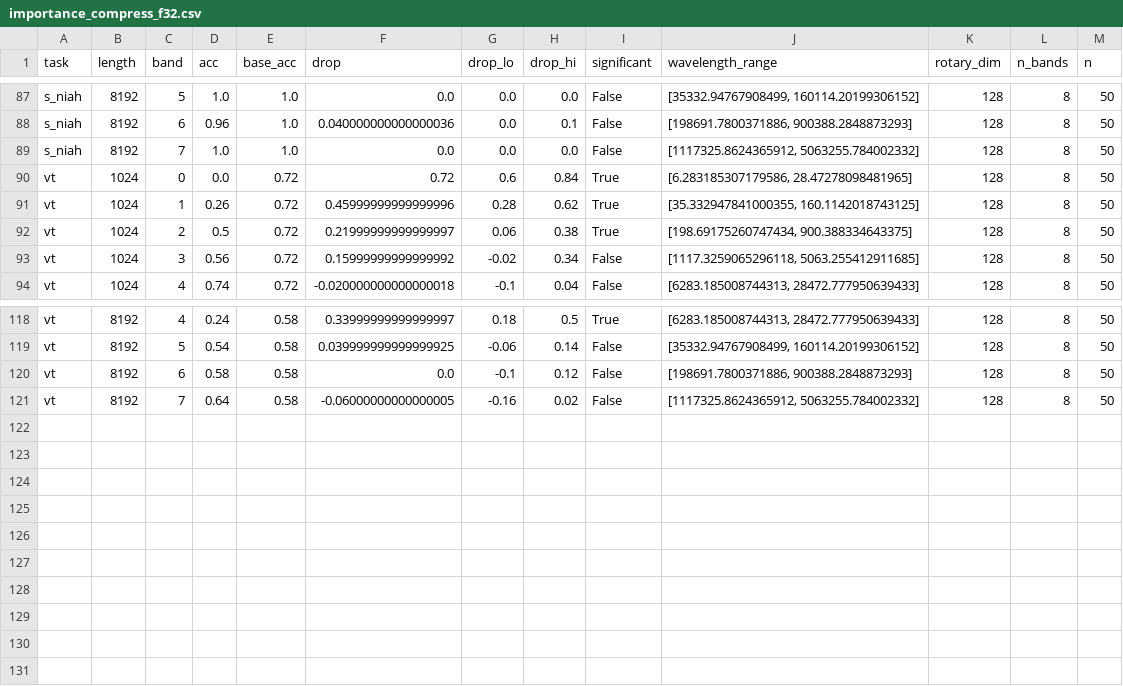
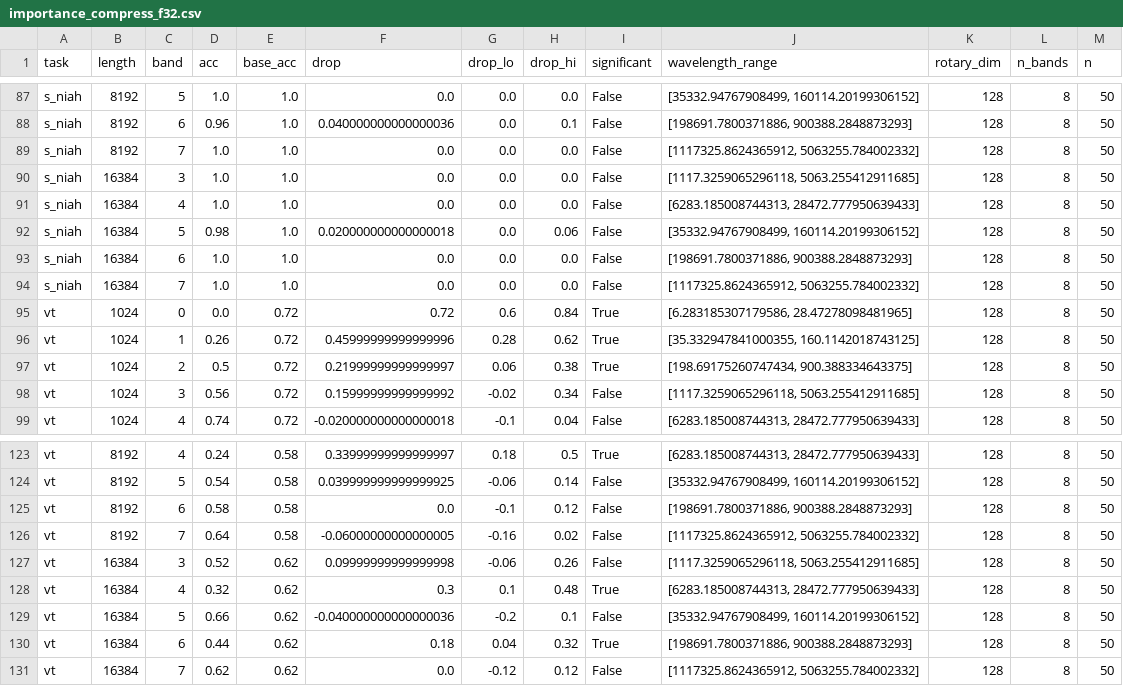
Before and after one commit to leeduy0403/rope-freq-ablation, a CSV file: results/Qwen__Qwen2.5-1.5B-Instruct/importance_compress_f32.csv, drawn as a sheet; only a part is shown, gaps mark what is left out.

```diff
--- a/results/Qwen__Qwen2.5-1.5B-Instruct/importance_compress_f32.csv
+++ b/results/Qwen__Qwen2.5-1.5B-Instruct/importance_compress_f32.csv
@@ -89,2 +89,7 @@ s_niah,8192,6,0.96,1.0,0.040000000000000036,0.0,0.1,False,"[198691.7800371886, 9
 s_niah,8192,7,1.0,1.0,0.0,0.0,0.0,False,"[1117325.8624365912, 5063255.784002332]",128,8,50
+s_niah,16384,3,1.0,1.0,0.0,0.0,0.0,False,"[1117.3259065296118, 5063.255412911685]",128,8,50
+s_niah,16384,4,1.0,1.0,0.0,0.0,0.0,False,"[6283.185008744313, 28472.777950639433]",128,8,50
+s_niah,16384,5,0.98,1.0,0.020000000000000018,0.0,0.06,False,"[35332.94767908499, 160114.20199306152]",128,8,50
+s_niah,16384,6,1.0,1.0,0.0,0.0,0.0,False,"[198691.7800371886, 900388.2848873293]",128,8,50
+s_niah,16384,7,1.0,1.0,0.0,0.0,0.0,False,"[1117325.8624365912, 5063255.784002332]",128,8,50
 vt,1024,0,0.0,0.72,0.72,0.6,0.84,True,"[6.283185307179586, 28.47278098481965]",128,8,50
@@ -121 +126,6 @@ vt,8192,6,0.58,0.58,0.0,-0.1,0.12,False,"[198691.7800371886, 900388.2848873293]"
 vt,8192,7,0.64,0.58,-0.06000000000000005,-0.16,0.02,False,"[1117325.8624365912, 5063255.784002332]",128,8,50
+vt,16384,3,0.52,0.62,0.09999999999999998,-0.06,0.26,False,"[1117.3259065296118, 5063.255412911685]",128,8,50
+vt,16384,4,0.32,0.62,0.3,0.1,0.48,True,"[6283.185008744313, 28472.777950639433]",128,8,50
+vt,16384,5,0.66,0.62,-0.040000000000000036,-0.2,0.1,False,"[35332.94767908499, 160114.20199306152]",128,8,50
+vt,16384,6,0.44,0.62,0.18,0.04,0.32,True,"[198691.7800371886, 900388.2848873293]",128,8,50
+vt,16384,7,0.62,0.62,0.0,-0.12,0.12,False,"[1117325.8624365912, 5063255.784002332]",128,8,50
```
Also changed, not shown: results/Qwen__Qwen2.5-1.5B-Instruct/D4_correlations_compress_f32.csv, results/Qwen__Qwen2.5-1.5B-Instruct/D7_relative_drop_compress_f32.csv, 23 other files.
